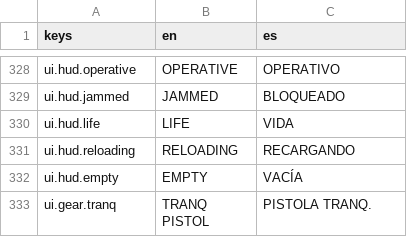
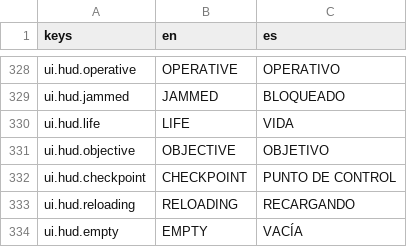
Before and after one commit to CamiloParraS/codename-DORO, a CSV file: text/lines.csv, drawn as a sheet; only a part is shown, gaps mark what is left out; the shorter side is filled out with more unchanged rows.

Commit message:
feat(hud): show the current objective and a CHECKPOINT card
The objective was only said once, in a call a new player clicked through, and
a Checkpoint passed unannounced (playtest 1). HudObjective draws the current
objective top-centre, under the phase plate, wiping in sand when it changes;
a step done shows a CHECKPOINT card under it with a confirmation sound (Kenney
Interface Sounds, CC0), never on the Area's first Checkpoint or a restore. It
replaces the INTEL subtitle placeholder. On the Radar an objective off the
disc is an arrow on the rim, not a diamond sliding round it.

```diff
--- a/text/lines.csv
+++ b/text/lines.csv
@@ -330,2 +330,4 @@ ui.hud.jammed,JAMMED,BLOQUEADO
 ui.hud.life,LIFE,VIDA
+ui.hud.objective,OBJECTIVE,OBJETIVO
+ui.hud.checkpoint,CHECKPOINT,PUNTO DE CONTROL
 ui.hud.reloading,RELOADING,RECARGANDO
```
Also changed, not shown: 11 other files.
